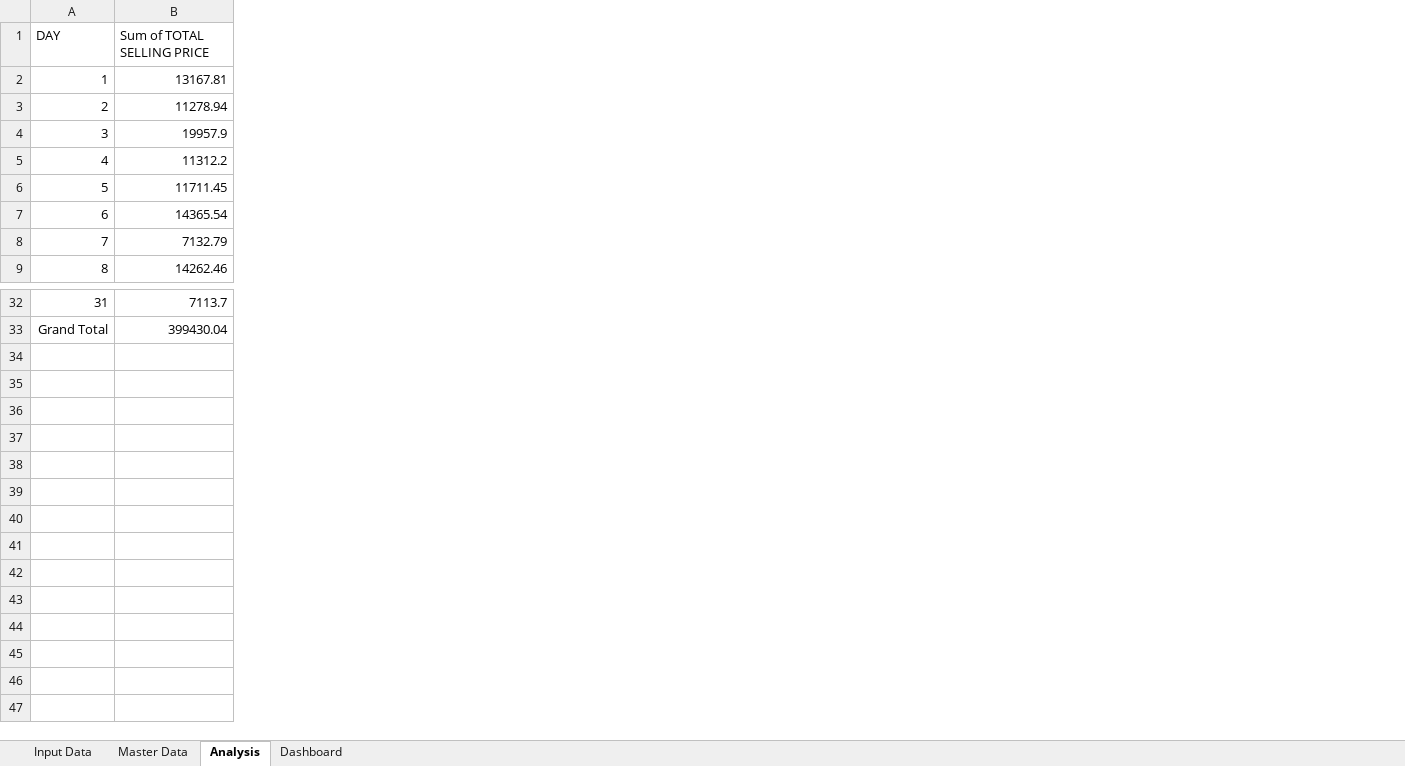
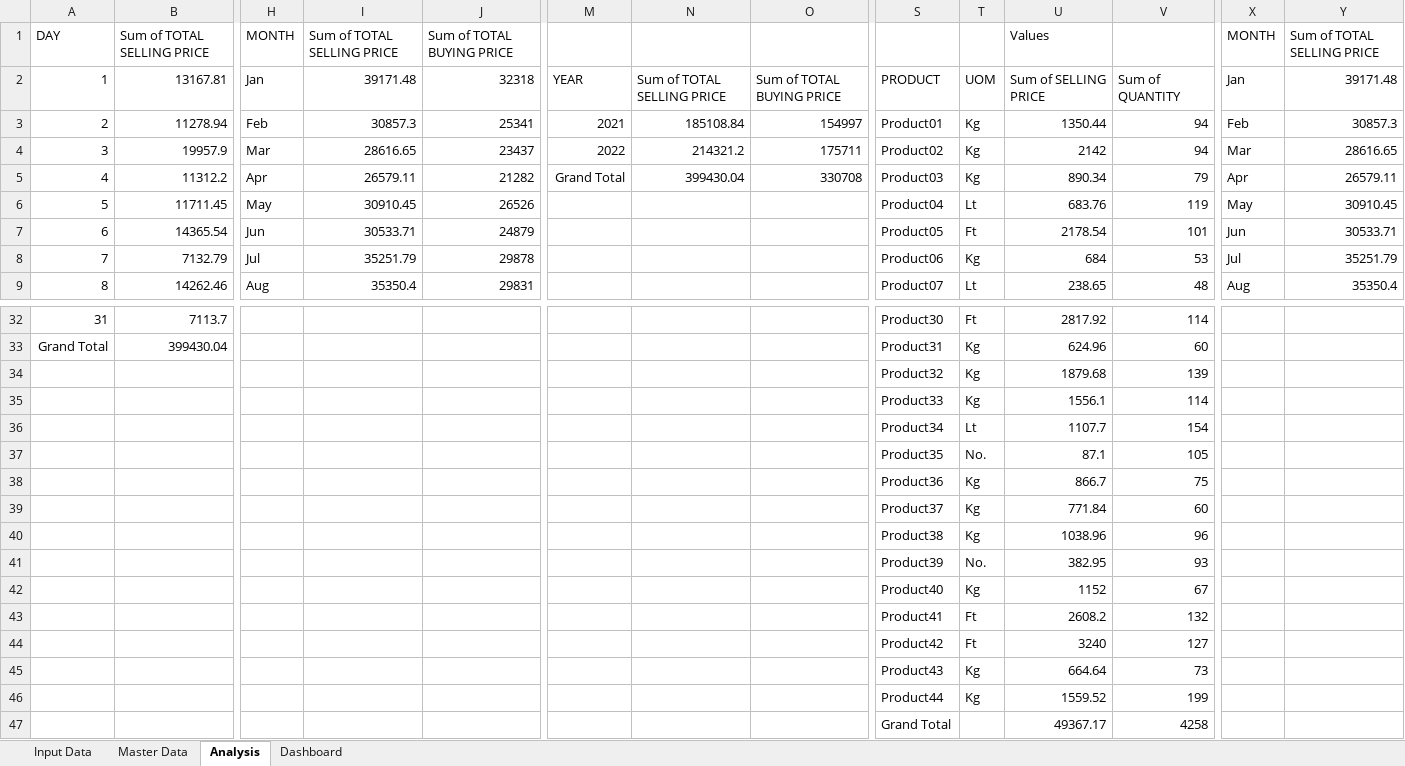
Before and after one commit to elvis-darko/Sales-dashboard-using-Excel, an Excel workbook: dev/Sales-data.xlsx, sheet Analysis, drawn as a sheet; only a part is shown, gaps mark what is left out; values as stored, in another font and other column widths than the file's, no borders; rows hold the shown columns only; the diff covers the shown part only; the diff names each change by its address in the sheet, - before the commit and + after, or states it on an @@ line.

Commit message:
Project Excel file updated

```diff
--- a/dev/Sales-data.xlsx (sheet Analysis)
+++ b/dev/Sales-data.xlsx (sheet Analysis)
+column H, rows 1-9: MONTH | Jan | Feb | Mar | Apr | May | Jun | Jul | Aug
+column I, rows 1-9: Sum of TOTAL SELLING PRICE | 39171.48 | 30857.3 | 28616.65 | 26579.11 | 30910.45 | 30533.71 | 35251.79 | 35350.4
+column J, rows 1-9: Sum of TOTAL BUYING PRICE | 32318 | 25341 | 23437 | 21282 | 26526 | 24879 | 29878 | 29831
+column M, rows 2-5: YEAR | 2021 | 2022 | Grand Total
+column N, rows 2-5: Sum of TOTAL SELLING PRICE | 185108.84 | 214321.2 | 399430.04
+column O, rows 2-5: Sum of TOTAL BUYING PRICE | 154997 | 175711 | 330708
+column S, rows 2-9: PRODUCT | Product01 | Product02 | Product03 | Product04 | Product05 | Product06 | Product07; rows 32-33: Product30 | Product31
+column T, rows 2-9: UOM | Kg | Kg | Kg | Lt | Ft | Kg | Lt; rows 32-33: Ft | Kg
+column U, rows 1-9: Values | Sum of SELLING PRICE | 1350.44 | 2142 | 890.34 | 683.76 | 2178.54 | 684 | 238.65; rows 32-33: 2817.92 | 624.96
+column V, rows 2-9: Sum of QUANTITY | 94 | 94 | 79 | 119 | 101 | 53 | 48; rows 32-33: 114 | 60
+column X, rows 1-9: MONTH | Jan | Feb | Mar | Apr | May | Jun | Jul | Aug
+column Y, rows 1-9: Sum of TOTAL SELLING PRICE | 39171.48 | 30857.3 | 28616.65 | 26579.11 | 30910.45 | 30533.71 | 35251.79 | 35350.4
+row 34:  |  |  |  |  |  |  |  | Product32 | Kg | 1879.68 | 139
+row 35:  |  |  |  |  |  |  |  | Product33 | Kg | 1556.1 | 114
+row 36:  |  |  |  |  |  |  |  | Product34 | Lt | 1107.7 | 154
+row 37:  |  |  |  |  |  |  |  | Product35 | No. | 87.1 | 105
+row 38:  |  |  |  |  |  |  |  | Product36 | Kg | 866.7 | 75
+row 39:  |  |  |  |  |  |  |  | Product37 | Kg | 771.84 | 60
+row 40:  |  |  |  |  |  |  |  | Product38 | Kg | 1038.96 | 96
+row 41:  |  |  |  |  |  |  |  | Product39 | No. | 382.95 | 93
+row 42:  |  |  |  |  |  |  |  | Product40 | Kg | 1152 | 67
+row 43:  |  |  |  |  |  |  |  | Product41 | Ft | 2608.2 | 132
+row 44:  |  |  |  |  |  |  |  | Product42 | Ft | 3240 | 127
+row 45:  |  |  |  |  |  |  |  | Product43 | Kg | 664.64 | 73
+row 46:  |  |  |  |  |  |  |  | Product44 | Kg | 1559.52 | 199
+row 47:  |  |  |  |  |  |  |  | Grand Total |  | 49367.17 | 4258
```
Also changed, not shown: 8 added columns elsewhere in this sheet.
